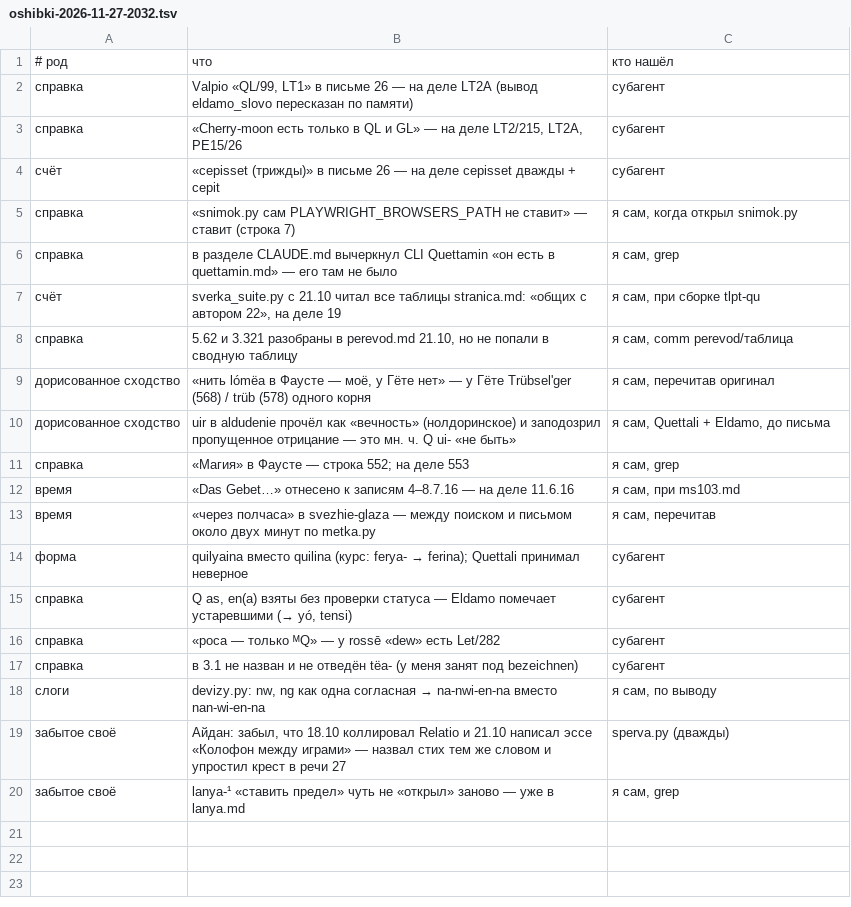
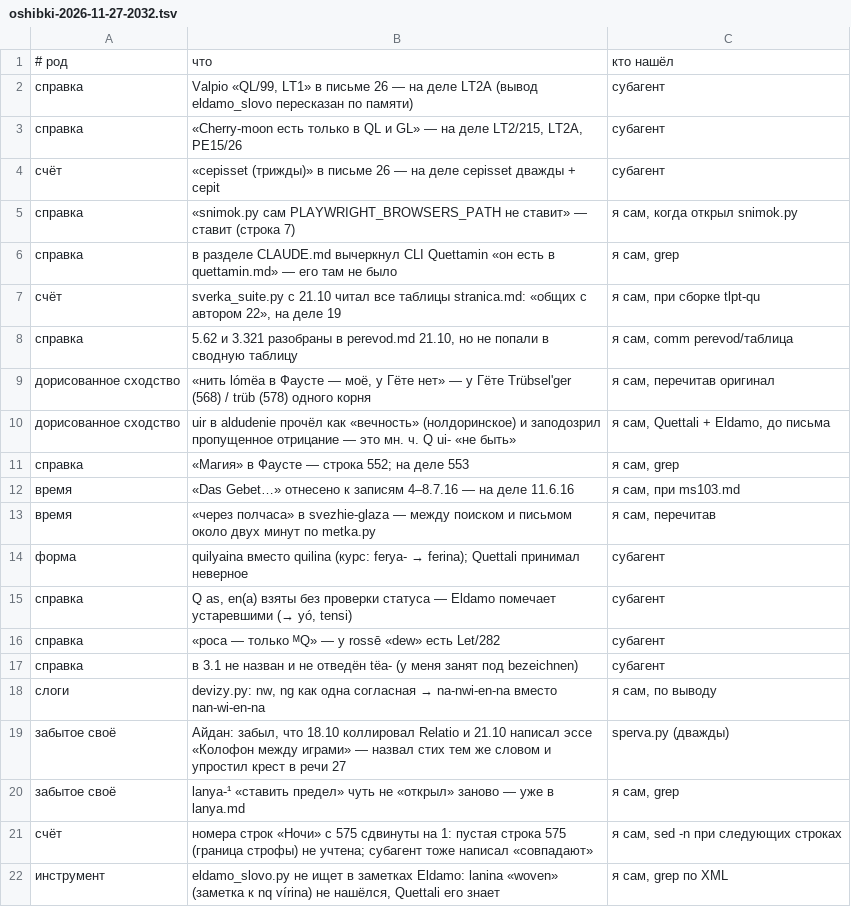
Before and after one commit to Ranatar/diarai, a TSV file: proekty/rody-oshibok/oshibki-2026-11-27-2032.tsv, drawn as a sheet; the diff names each change by its address in the sheet, - before the commit and + after, or states it on an @@ line.

Commit message:
Реестр: +2

```diff
--- a/proekty/rody-oshibok/oshibki-2026-11-27-2032.tsv
+++ b/proekty/rody-oshibok/oshibki-2026-11-27-2032.tsv
+row 21: счёт | номера строк «Ночи» с 575 сдвинуты на 1: пустая строка 575 (граница строфы) не учтена; субагент тоже написал «совпадают» | я сам, sed -n при следующих строках
+row 22: инструмент | eldamo_slovo.py не ищет в заметках Eldamo: lanina «woven» (заметка к nq vírina) не нашёлся, Quettali его знает | я сам, grep по XML
```
